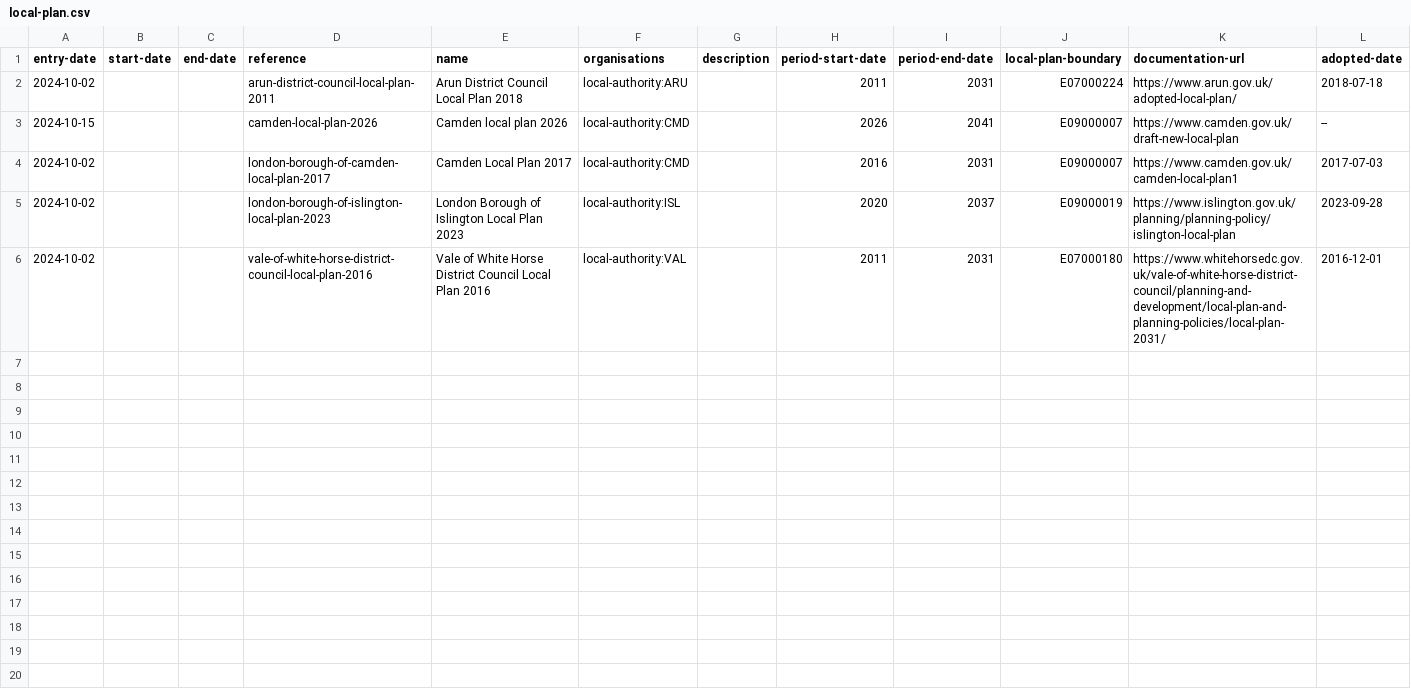
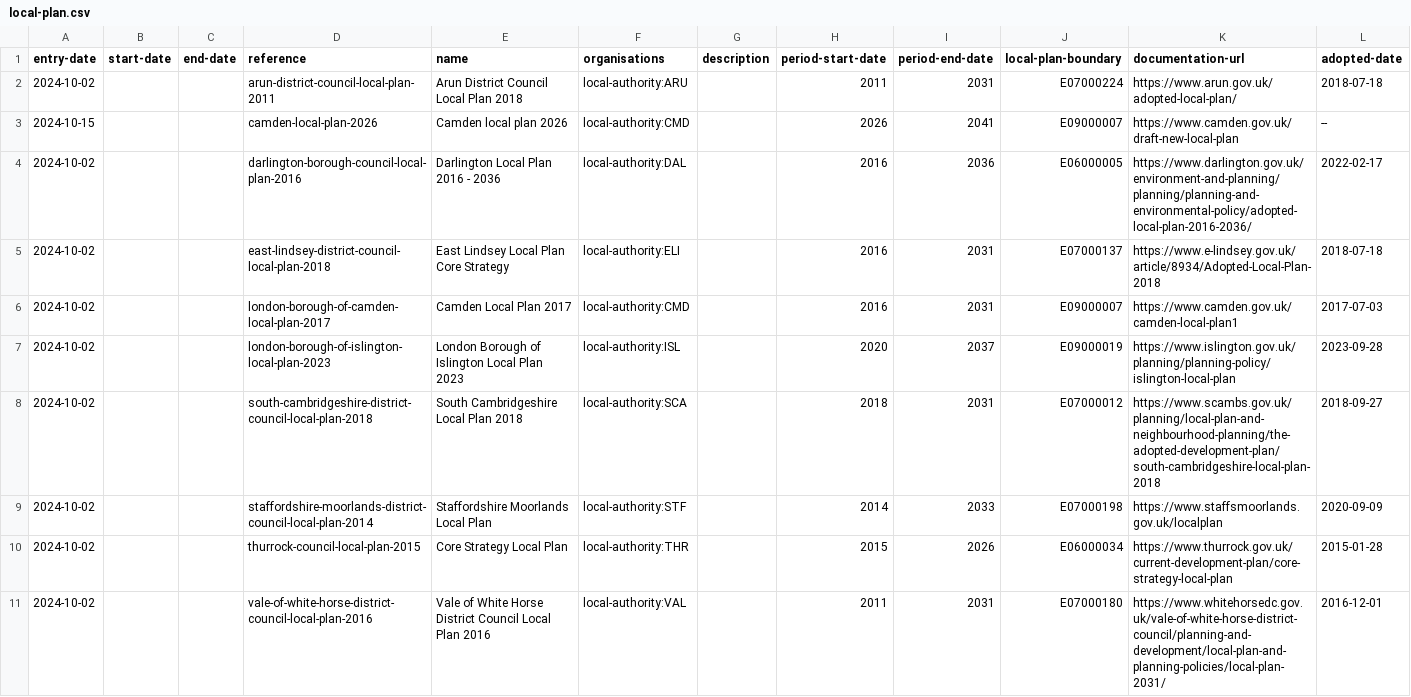
Before and after one commit to digital-land/local-plans-explorer, a CSV file: data/export/local-plan.csv, drawn as a sheet.

```diff
--- a/data/export/local-plan.csv
+++ b/data/export/local-plan.csv
@@ -3,4 +3,9 @@ entry-date,start-date,end-date,reference,name,organisations,description,period-s
 2024-10-15,,,camden-local-plan-2026,Camden local plan 2026,local-authority:CMD,,2026,2041,E09000007,https://www.camden.gov.uk/draft-new-local-plan,--
+2024-10-02,,,darlington-borough-council-local-plan-2016,Darlington Local Plan 2016 - 2036,local-authority:DAL,,2016,2036,E06000005,https://www.darlington.gov.uk/environment-and-planning/planning/planning-and-environmental-policy/adopted-local-plan-2016-2036/,2022-02-17
+2024-10-02,,,east-lindsey-district-council-local-plan-2018,East Lindsey Local Plan Core Strategy,local-authority:ELI,,2016,2031,E07000137,https://www.e-lindsey.gov.uk/article/8934/Adopted-Local-Plan-2018,2018-07-18
 2024-10-02,,,london-borough-of-camden-local-plan-2017,Camden Local Plan 2017,local-authority:CMD,,2016,2031,E09000007,https://www.camden.gov.uk/camden-local-plan1,2017-07-03
 2024-10-02,,,london-borough-of-islington-local-plan-2023,London Borough of Islington Local Plan 2023,local-authority:ISL,,2020,2037,E09000019,https://www.islington.gov.uk/planning/planning-policy/islington-local-plan,2023-09-28
+2024-10-02,,,south-cambridgeshire-district-council-local-plan-2018,South Cambridgeshire Local Plan 2018,local-authority:SCA,,2018,2031,E07000012,https://www.scambs.gov.uk/planning/local-plan-and-neighbourhood-planning/the-adopted-development-plan/south-cambridgeshire-local-plan-2018,2018-09-27
+2024-10-02,,,staffordshire-moorlands-district-council-local-plan-2014,Staffordshire Moorlands Local Plan,local-authority:STF,,2014,2033,E07000198,https://www.staffsmoorlands.gov.uk/localplan,2020-09-09
+2024-10-02,,,thurrock-council-local-plan-2015,Core Strategy Local Plan,local-authority:THR,,2015,2026,E06000034,https://www.thurrock.gov.uk/current-development-plan/core-strategy-local-plan,2015-01-28
 2024-10-02,,,vale-of-white-horse-district-council-local-plan-2016,Vale of White Horse District Council Local Plan 2016,local-authority:VAL,,2011,2031,E07000180,https://www.whitehorsedc.gov.uk/vale-of-white-horse-district-council/planning-and-development/local-plan-and-planning-policies/local-plan-2031/,2016-12-01
```
